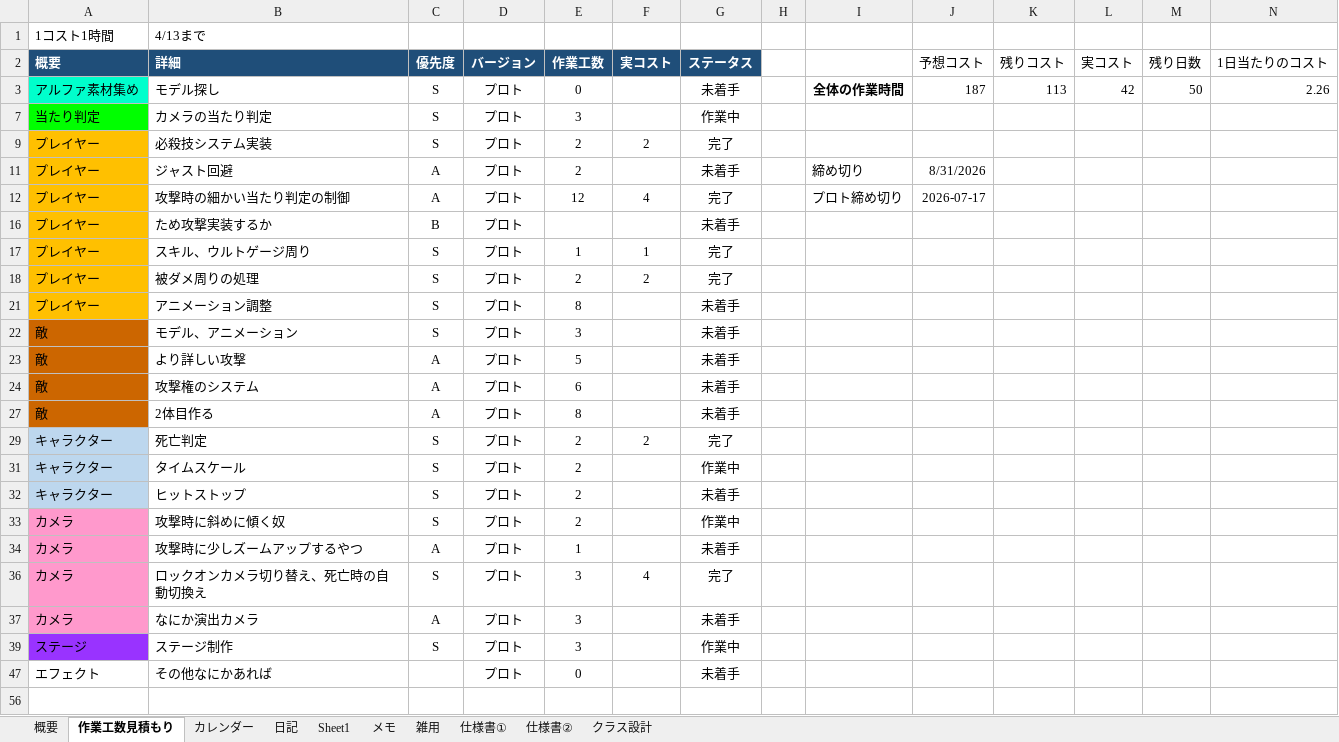
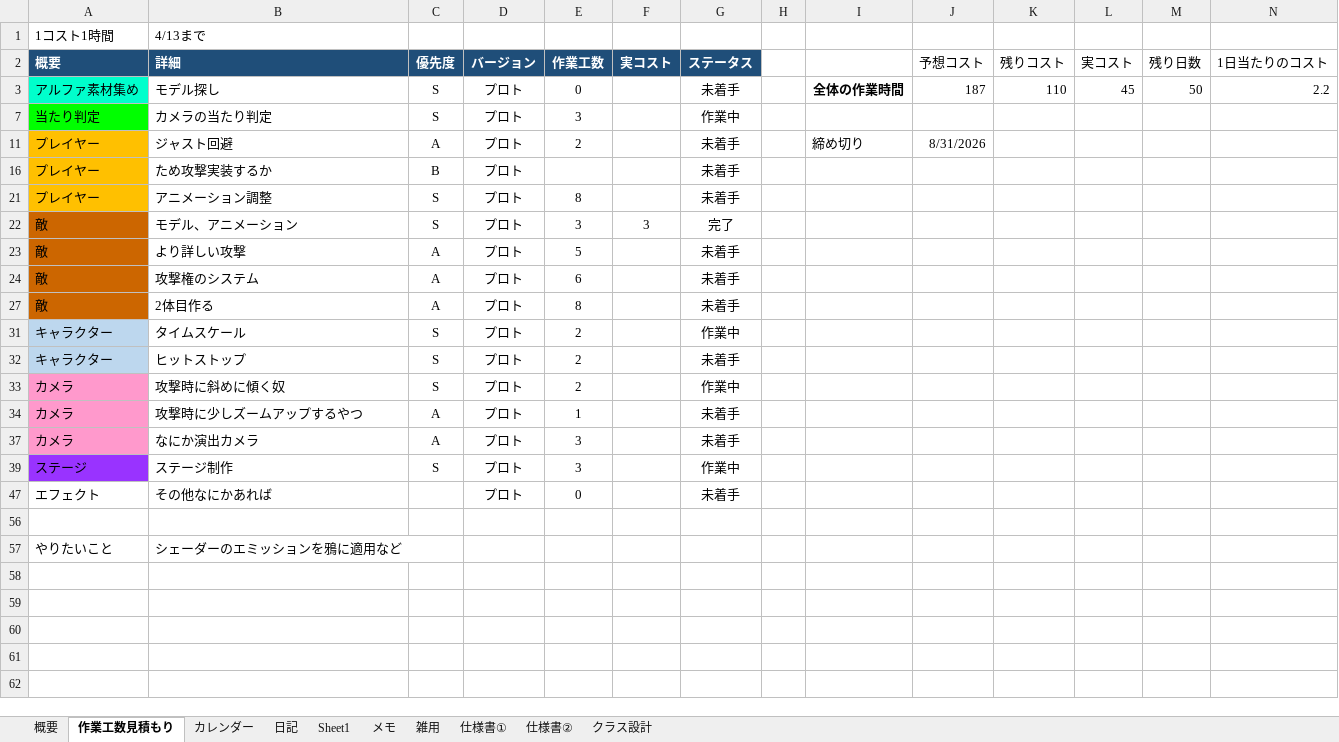
Before and after one commit to hir4rin/2026_summer, an Excel workbook: 進捗/コスト表_summer_2026.xlsx, sheet 作業工数見積もり, drawn as a sheet; only a part is shown; the shorter side is filled out with more unchanged rows; values as stored, in another font and other column widths than the file's, no borders; the diff names each change by its address in the sheet, - before the commit and + after, or states it on an @@ line.

```diff
--- a/進捗/コスト表_summer_2026.xlsx (sheet 作業工数見積もり)
+++ b/進捗/コスト表_summer_2026.xlsx (sheet 作業工数見積もり)
-K3 (残りコスト): 113
+K3 (残りコスト): 110
-L3 (実コスト): 42
+L3 (実コスト): 45
-N3 (1日当たりのコスト): 2.26
+N3 (1日当たりのコスト): 2.2
@@ row 9 hidden: プレイヤー | 必殺技システム実装 | S | プロト | 2 | 2 | 完了 @@
@@ row 12 hidden: プレイヤー | 攻撃時の細かい当たり判定の制御 | A | プロト | 12 | 4 | 完了 |  | プロト締め切り | 2026-07-17 @@
@@ row 17 hidden: プレイヤー | スキル、ウルトゲージ周り | S | プロト | 1 | 1 | 完了 @@
@@ row 18 hidden: プレイヤー | 被ダメ周りの処理 | S | プロト | 2 | 2 | 完了 @@
-F22 (実コスト): (empty)
+F22 (実コスト): 3
-G22 (ステータス): 未着手
+G22 (ステータス): 完了
@@ row 29 hidden: キャラクター | 死亡判定 | S | プロト | 2 | 2 | 完了 @@
@@ row 36 hidden: カメラ | ロックオンカメラ切り替え、死亡時の自動切換え | S | プロト | 3 | 4 | 完了 @@
```
Also changed, not shown: sheet 日記, sheet 概要, hidden cells, 12 other files.
